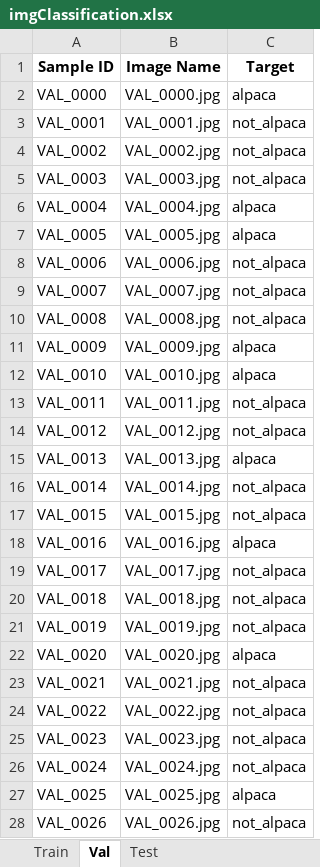
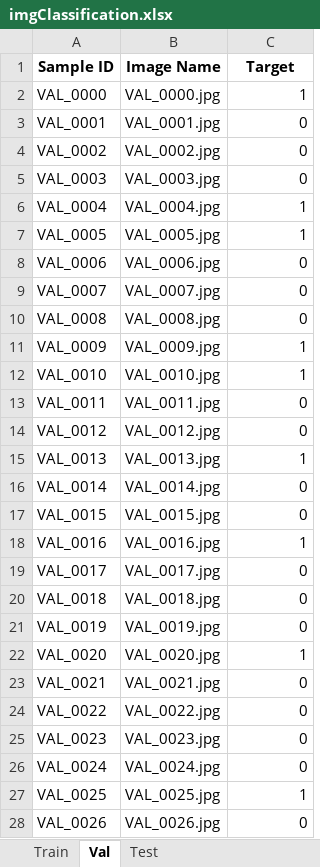
Before and after one commit to pascme05/PrediKit, an Excel workbook: data/imgClassification.xlsx, sheet Val, drawn as a sheet; only a part is shown; values as stored, in another font and other column widths than the file's, no borders; the diff covers the shown part only; the diff names each change by its address in the sheet, - before the commit and + after, or states it on an @@ line.

```diff
--- a/data/imgClassification.xlsx (sheet Val)
+++ b/data/imgClassification.xlsx (sheet Val)
-C2 (Target): alpaca
+C2 (Target): 1
-C3:C5 (Target): not_alpaca
+C3:C5 (Target): 0
-C6:C7 (Target): alpaca
+C6:C7 (Target): 1
-C8:C10 (Target): not_alpaca
+C8:C10 (Target): 0
-C11:C12 (Target): alpaca
+C11:C12 (Target): 1
-C13:C14 (Target): not_alpaca
+C13:C14 (Target): 0
-C15 (Target): alpaca
+C15 (Target): 1
-C16:C17 (Target): not_alpaca
+C16:C17 (Target): 0
-C18 (Target): alpaca
+C18 (Target): 1
-C19:C21 (Target): not_alpaca
+C19:C21 (Target): 0
-C22 (Target): alpaca
+C22 (Target): 1
-C23:C26 (Target): not_alpaca
+C23:C26 (Target): 0
-C27 (Target): alpaca
+C27 (Target): 1
-C28 (Target): not_alpaca
+C28 (Target): 0
```
Also changed, not shown: 38 edited cells elsewhere in this sheet, sheet Train, uploads/imgClassification.xlsx, 1 other file.
